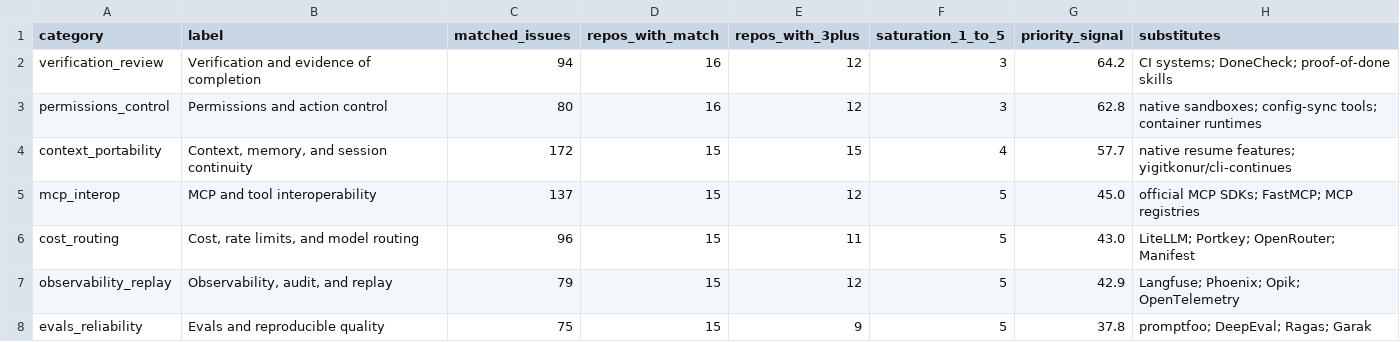
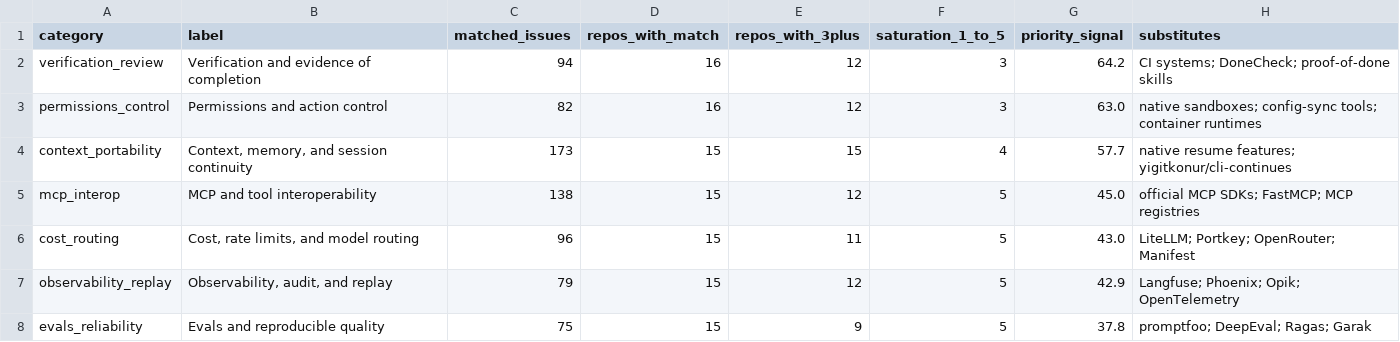
Before and after one commit to irina958-design/ai-needs-radar, a CSV file: data/summary.csv, drawn as a sheet.

```diff
--- a/data/summary.csv
+++ b/data/summary.csv
@@ -2,5 +2,5 @@ category,label,matched_issues,repos_with_match,repos_with_3plus,saturation_1_to_
 verification_review,Verification and evidence of completion,94,16,12,3,64.2,CI systems; DoneCheck; proof-of-done skills
-permissions_control,Permissions and action control,80,16,12,3,62.8,native sandboxes; config-sync tools; container runtimes
-context_portability,"Context, memory, and session continuity",172,15,15,4,57.7,native resume features; yigitkonur/cli-continues
-mcp_interop,MCP and tool interoperability,137,15,12,5,45.0,official MCP SDKs; FastMCP; MCP registries
+permissions_control,Permissions and action control,82,16,12,3,63.0,native sandboxes; config-sync tools; container runtimes
+context_portability,"Context, memory, and session continuity",173,15,15,4,57.7,native resume features; yigitkonur/cli-continues
+mcp_interop,MCP and tool interoperability,138,15,12,5,45.0,official MCP SDKs; FastMCP; MCP registries
 cost_routing,"Cost, rate limits, and model routing",96,15,11,5,43.0,LiteLLM; Portkey; OpenRouter; Manifest
```
Also changed, not shown: data/issues.csv, data/matches.csv, 3 other files.
